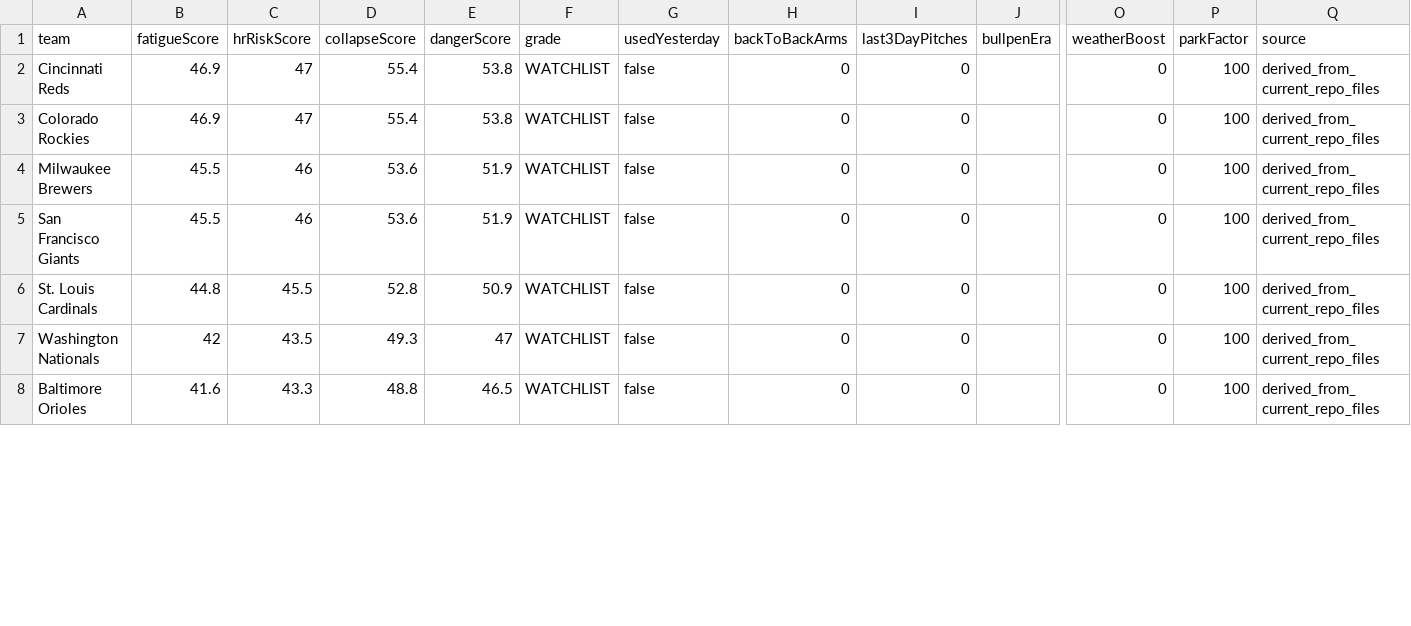
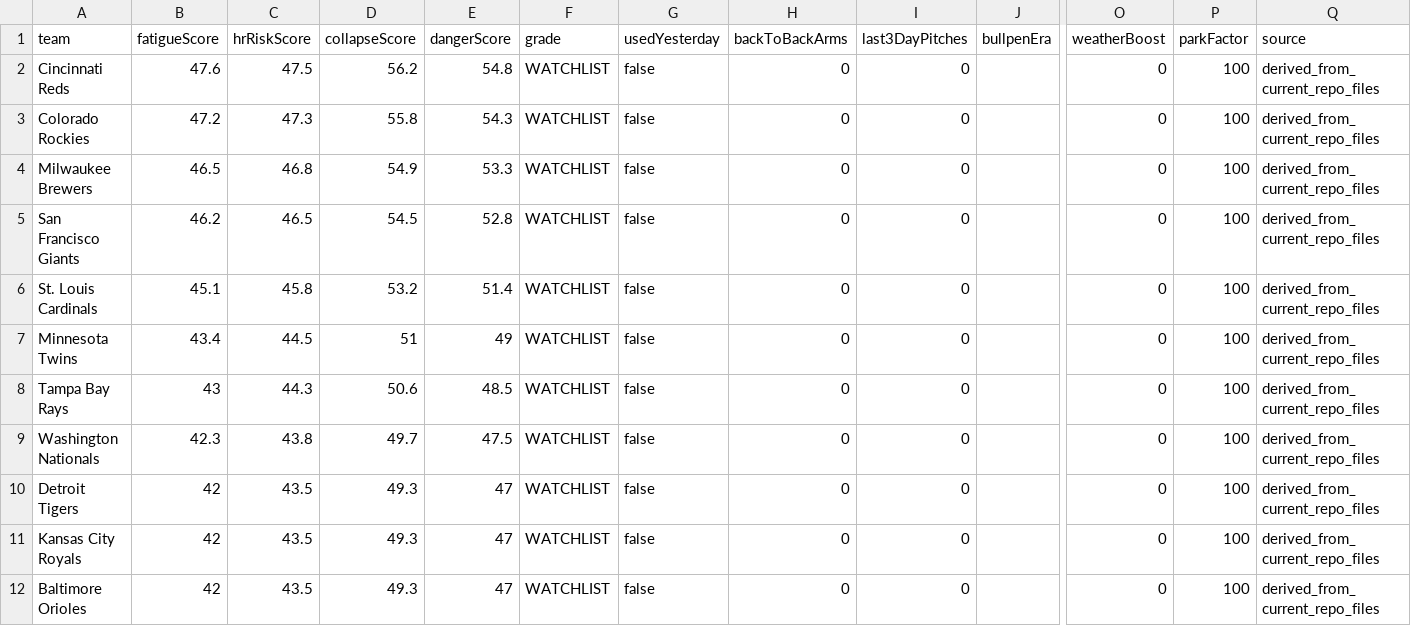
Before and after one commit to sboddy21/TheSlipLab, a CSV file: data/bullpen_collapse_engine.csv, drawn as a sheet; only a part is shown, gaps mark what is left out; addresses are those after the commit; rows hold the shown columns only; the diff covers the shown part only; the diff names each change by its address in the sheet, - before the commit and + after, or states it on an @@ line.

```diff
--- a/data/bullpen_collapse_engine.csv
+++ b/data/bullpen_collapse_engine.csv
-B2 (fatigueScore): 46.9
+B2 (fatigueScore): 47.6
-C2 (hrRiskScore): 47
+C2 (hrRiskScore): 47.5
-D2 (collapseScore): 55.4
+D2 (collapseScore): 56.2
-E2 (dangerScore): 53.8
+E2 (dangerScore): 54.8
-B3 (fatigueScore): 46.9
+B3 (fatigueScore): 47.2
-C3 (hrRiskScore): 47
+C3 (hrRiskScore): 47.3
-D3 (collapseScore): 55.4
+D3 (collapseScore): 55.8
-E3 (dangerScore): 53.8
+E3 (dangerScore): 54.3
-B4 (fatigueScore): 45.5
+B4 (fatigueScore): 46.5
-C4 (hrRiskScore): 46
+C4 (hrRiskScore): 46.8
-D4 (collapseScore): 53.6
+D4 (collapseScore): 54.9
-E4 (dangerScore): 51.9
+E4 (dangerScore): 53.3
-B5 (fatigueScore): 45.5
+B5 (fatigueScore): 46.2
-C5 (hrRiskScore): 46
+C5 (hrRiskScore): 46.5
-D5 (collapseScore): 53.6
+D5 (collapseScore): 54.5
-E5 (dangerScore): 51.9
+E5 (dangerScore): 52.8
-B6 (fatigueScore): 44.8
+B6 (fatigueScore): 45.1
-C6 (hrRiskScore): 45.5
+C6 (hrRiskScore): 45.8
-D6 (collapseScore): 52.8
+D6 (collapseScore): 53.2
-E6 (dangerScore): 50.9
+E6 (dangerScore): 51.4
+row 7: Minnesota Twins | 43.4 | 44.5 | 51 | 49 | WATCHLIST | false | 0 | 0 |  | 0 | 100 | derived_from_current_repo_files
+row 8: Tampa Bay Rays | 43 | 44.3 | 50.6 | 48.5 | WATCHLIST | false | 0 | 0 |  | 0 | 100 | derived_from_current_repo_files
-B9 (fatigueScore): 42
+B9 (fatigueScore): 42.3
-C9 (hrRiskScore): 43.5
+C9 (hrRiskScore): 43.8
-D9 (collapseScore): 49.3
+D9 (collapseScore): 49.7
-E9 (dangerScore): 47
+E9 (dangerScore): 47.5
+row 10: Detroit Tigers | 42 | 43.5 | 49.3 | 47 | WATCHLIST | false | 0 | 0 |  | 0 | 100 | derived_from_current_repo_files
+row 11: Kansas City Royals | 42 | 43.5 | 49.3 | 47 | WATCHLIST | false | 0 | 0 |  | 0 | 100 | derived_from_current_repo_files
-B12 (fatigueScore): 41.6
+B12 (fatigueScore): 42
-C12 (hrRiskScore): 43.3
+C12 (hrRiskScore): 43.5
-D12 (collapseScore): 48.8
+D12 (collapseScore): 49.3
-E12 (dangerScore): 46.5
+E12 (dangerScore): 47
```
Also changed, not shown: 2 added rows, 6 removed rows and 17 edited cells elsewhere in this file, 27 other files.
